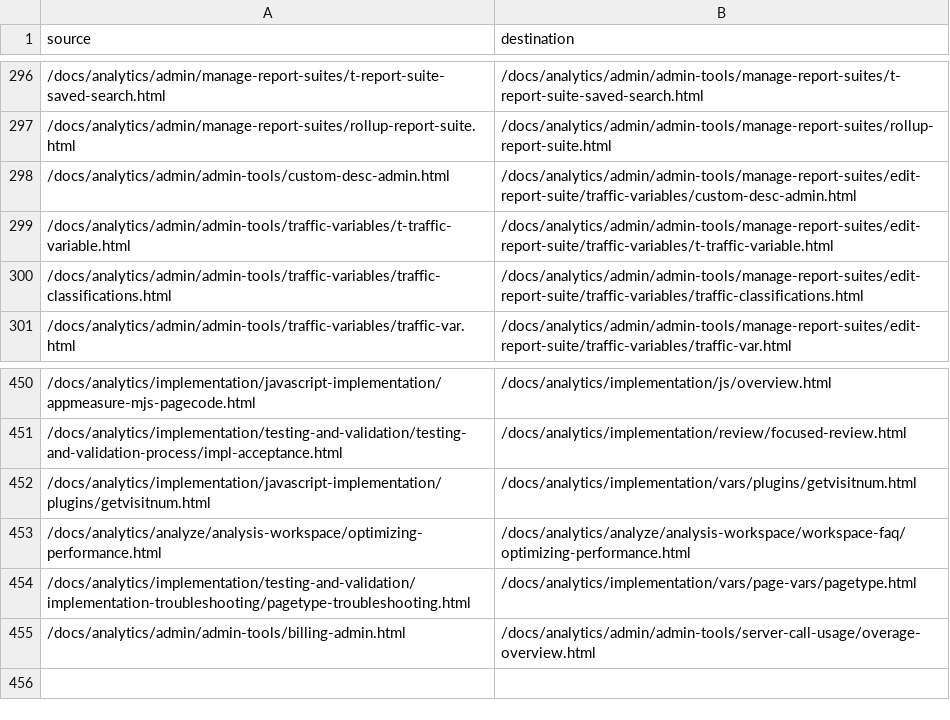
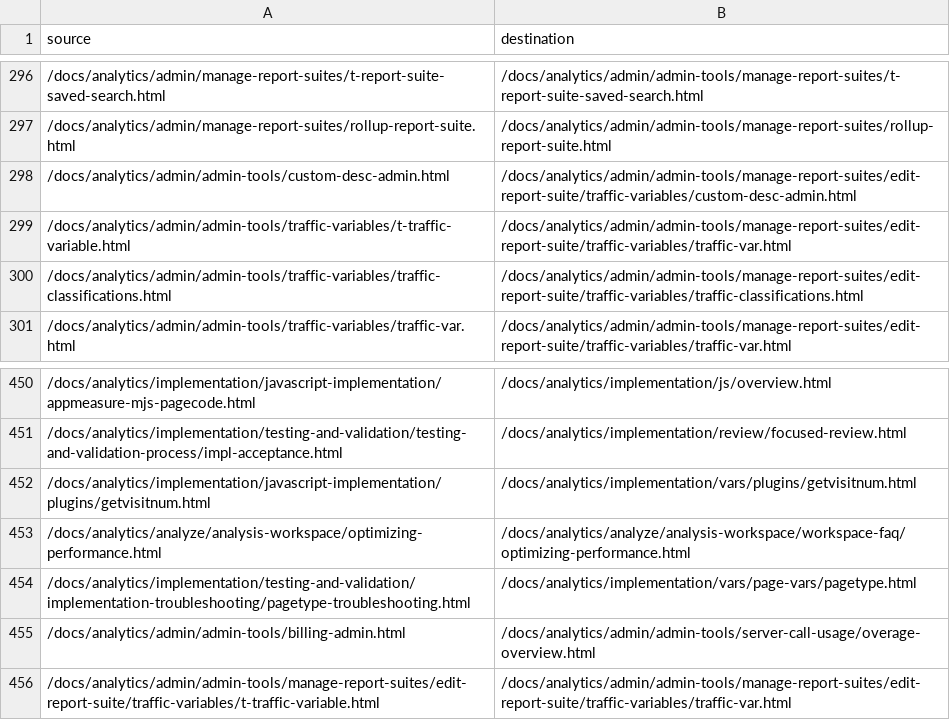
Before and after one commit to AdobeDocs/analytics.nl-NL, a CSV file: redirects.csv, drawn as a sheet; only a part is shown, gaps mark what is left out.

Commit message:
Sync non localizable files for core commit dd881fc9009a2d1235d4338be25e18cf5e0ae83e

```diff
--- a/redirects.csv
+++ b/redirects.csv
@@ -298,3 +298,3 @@ source,destination
 /docs/analytics/admin/admin-tools/custom-desc-admin.html,/docs/analytics/admin/admin-tools/manage-report-suites/edit-report-suite/traffic-variables/custom-desc-admin.html
-/docs/analytics/admin/admin-tools/traffic-variables/t-traffic-variable.html,/docs/analytics/admin/admin-tools/manage-report-suites/edit-report-suite/traffic-variables/t-traffic-variable.html
+/docs/analytics/admin/admin-tools/traffic-variables/t-traffic-variable.html,/docs/analytics/admin/admin-tools/manage-report-suites/edit-report-suite/traffic-variables/traffic-var.html
 /docs/analytics/admin/admin-tools/traffic-variables/traffic-classifications.html,/docs/analytics/admin/admin-tools/manage-report-suites/edit-report-suite/traffic-variables/traffic-classifications.html
@@ -455 +455,2 @@ source,destination
 /docs/analytics/admin/admin-tools/billing-admin.html,/docs/analytics/admin/admin-tools/server-call-usage/overage-overview.html
+/docs/analytics/admin/admin-tools/manage-report-suites/edit-report-suite/traffic-variables/t-traffic-variable.html,/docs/analytics/admin/admin-tools/manage-report-suites/edit-report-suite/traffic-variables/traffic-var.html
```
